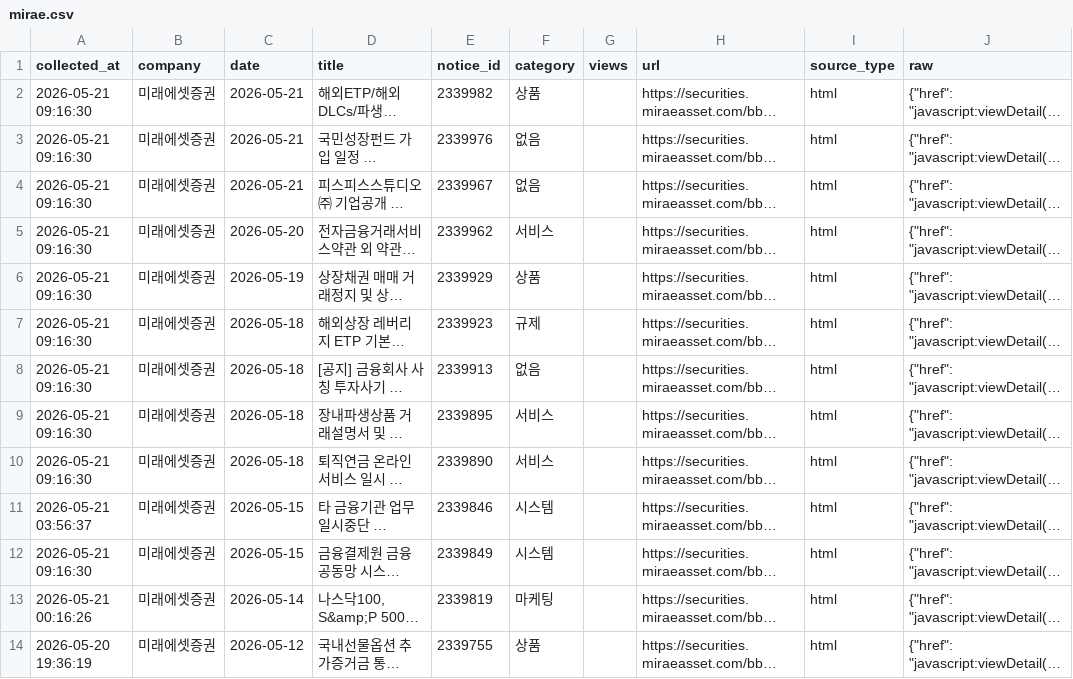
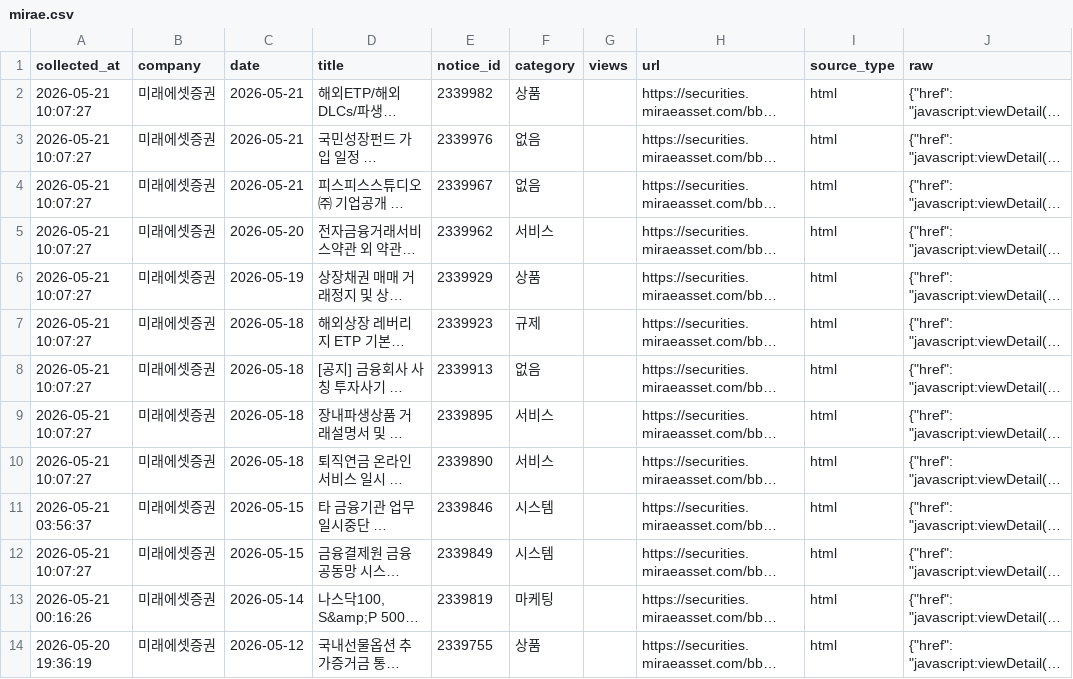
Before and after one commit to jinhoo-choi/risk-news-crolling, a CSV file: data/mirae.csv, drawn as a sheet; only a part is shown; long unchanged cells end in …; the diff names each change by its address in the sheet, - before the commit and + after, or states it on an @@ line.

```diff
--- a/data/mirae.csv
+++ b/data/mirae.csv
-A2:A10 (collected_at): 2026-05-21 09:16:30
+A2:A10 (collected_at): 2026-05-21 10:07:27
-A12 (collected_at): 2026-05-21 09:16:30
+A12 (collected_at): 2026-05-21 10:07:27
```
Also changed, not shown: data/kb.csv, data/kiwoom.csv, 6 other files.
